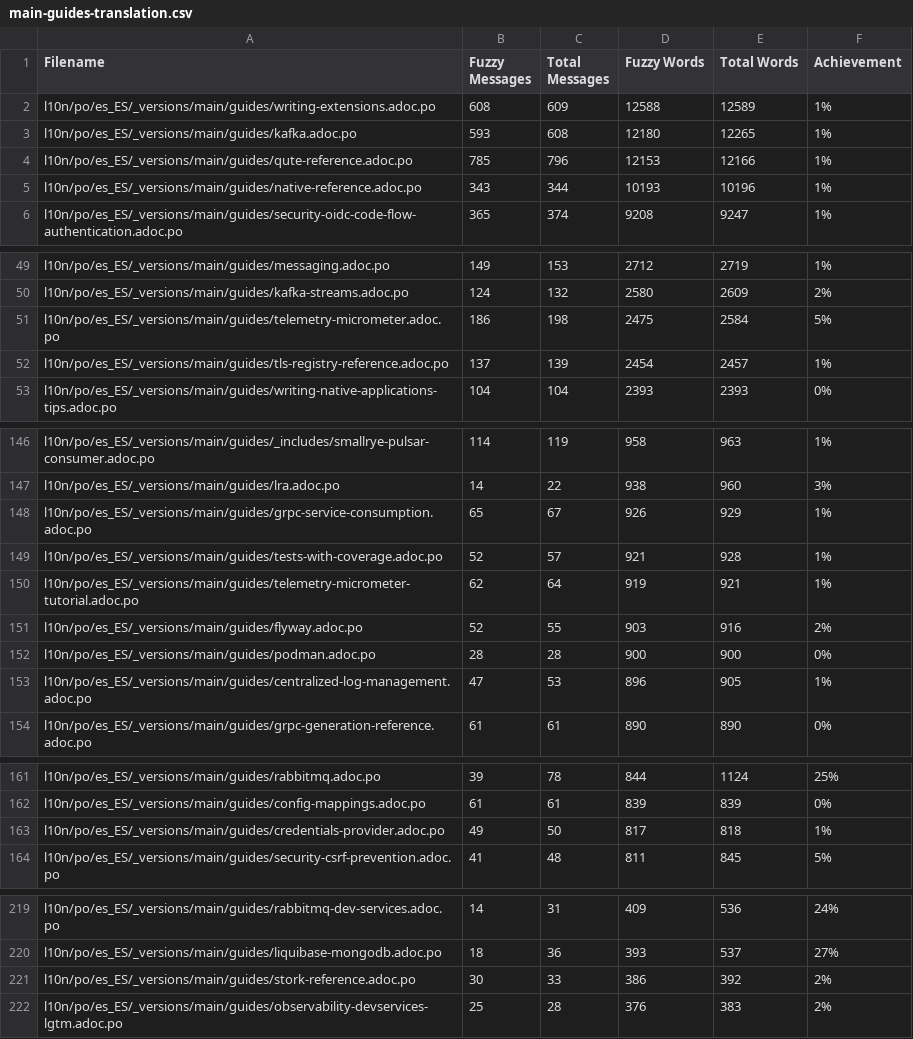
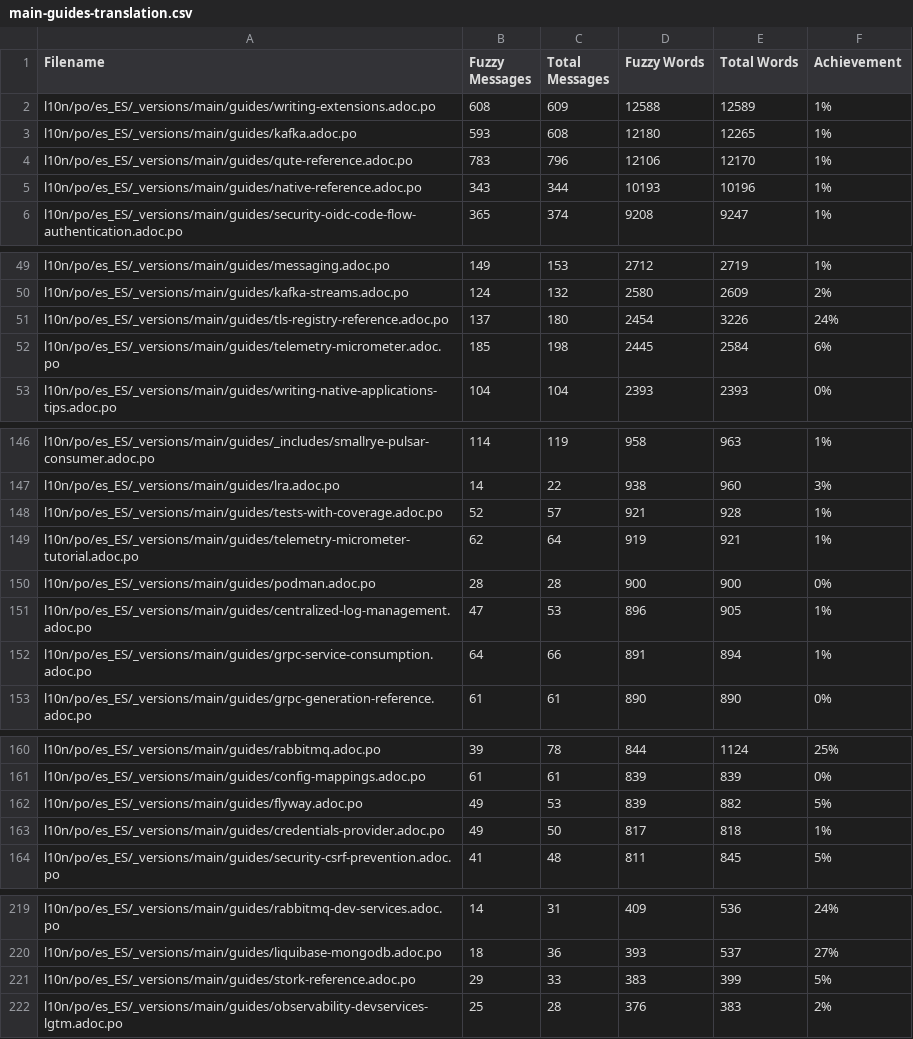
Before and after one commit to quarkusio/es.quarkus.io, a CSV file: l10n/stats/main-guides-translation.csv, drawn as a sheet; only a part is shown, gaps mark what is left out; the diff covers the shown part only.

```diff
--- a/l10n/stats/main-guides-translation.csv
+++ b/l10n/stats/main-guides-translation.csv
@@ -3,3 +3,3 @@ l10n/po/es_ES/_versions/main/guides/writing-extensions.adoc.po, 608, 609, 12588,
 l10n/po/es_ES/_versions/main/guides/kafka.adoc.po, 593, 608, 12180, 12265, 1%
-l10n/po/es_ES/_versions/main/guides/qute-reference.adoc.po, 785, 796, 12153, 12166, 1%
+l10n/po/es_ES/_versions/main/guides/qute-reference.adoc.po, 783, 796, 12106, 12170, 1%
 l10n/po/es_ES/_versions/main/guides/native-reference.adoc.po, 343, 344, 10193, 10196, 1%
@@ -50,4 +50,4 @@ l10n/po/es_ES/_versions/main/guides/messaging.adoc.po, 149, 153, 2712, 2719, 1%
 l10n/po/es_ES/_versions/main/guides/kafka-streams.adoc.po, 124, 132, 2580, 2609, 2%
-l10n/po/es_ES/_versions/main/guides/telemetry-micrometer.adoc.po, 186, 198, 2475, 2584, 5%
-l10n/po/es_ES/_versions/main/guides/tls-registry-reference.adoc.po, 137, 139, 2454, 2457, 1%
+l10n/po/es_ES/_versions/main/guides/tls-registry-reference.adoc.po, 137, 180, 2454, 3226, 24%
+l10n/po/es_ES/_versions/main/guides/telemetry-micrometer.adoc.po, 185, 198, 2445, 2584, 6%
 l10n/po/es_ES/_versions/main/guides/writing-native-applications-tips.adoc.po, 104, 104, 2393, 2393, 0%
@@ -147,8 +147,7 @@ l10n/po/es_ES/_versions/main/guides/_includes/smallrye-pulsar-consumer.adoc.po,
 l10n/po/es_ES/_versions/main/guides/lra.adoc.po, 14, 22, 938, 960, 3%
-l10n/po/es_ES/_versions/main/guides/grpc-service-consumption.adoc.po, 65, 67, 926, 929, 1%
 l10n/po/es_ES/_versions/main/guides/tests-with-coverage.adoc.po, 52, 57, 921, 928, 1%
 l10n/po/es_ES/_versions/main/guides/telemetry-micrometer-tutorial.adoc.po, 62, 64, 919, 921, 1%
-l10n/po/es_ES/_versions/main/guides/flyway.adoc.po, 52, 55, 903, 916, 2%
 l10n/po/es_ES/_versions/main/guides/podman.adoc.po, 28, 28, 900, 900, 0%
 l10n/po/es_ES/_versions/main/guides/centralized-log-management.adoc.po, 47, 53, 896, 905, 1%
+l10n/po/es_ES/_versions/main/guides/grpc-service-consumption.adoc.po, 64, 66, 891, 894, 1%
 l10n/po/es_ES/_versions/main/guides/grpc-generation-reference.adoc.po, 61, 61, 890, 890, 0%
@@ -162,2 +161,3 @@ l10n/po/es_ES/_versions/main/guides/rabbitmq.adoc.po, 39, 78, 844, 1124, 25%
 l10n/po/es_ES/_versions/main/guides/config-mappings.adoc.po, 61, 61, 839, 839, 0%
+l10n/po/es_ES/_versions/main/guides/flyway.adoc.po, 49, 53, 839, 882, 5%
 l10n/po/es_ES/_versions/main/guides/credentials-provider.adoc.po, 49, 50, 817, 818, 1%
@@ -220,3 +220,3 @@ l10n/po/es_ES/_versions/main/guides/rabbitmq-dev-services.adoc.po, 14, 31, 409,
 l10n/po/es_ES/_versions/main/guides/liquibase-mongodb.adoc.po, 18, 36, 393, 537, 27%
-l10n/po/es_ES/_versions/main/guides/stork-reference.adoc.po, 30, 33, 386, 392, 2%
+l10n/po/es_ES/_versions/main/guides/stork-reference.adoc.po, 29, 33, 383, 399, 5%
 l10n/po/es_ES/_versions/main/guides/observability-devservices-lgtm.adoc.po, 25, 28, 376, 383, 2%
```
Also changed, not shown: 6 edited cells elsewhere in this file, l10n/stats/latest-guides-translation.csv, l10n/stats/misc-translation.csv, 1 other file.
